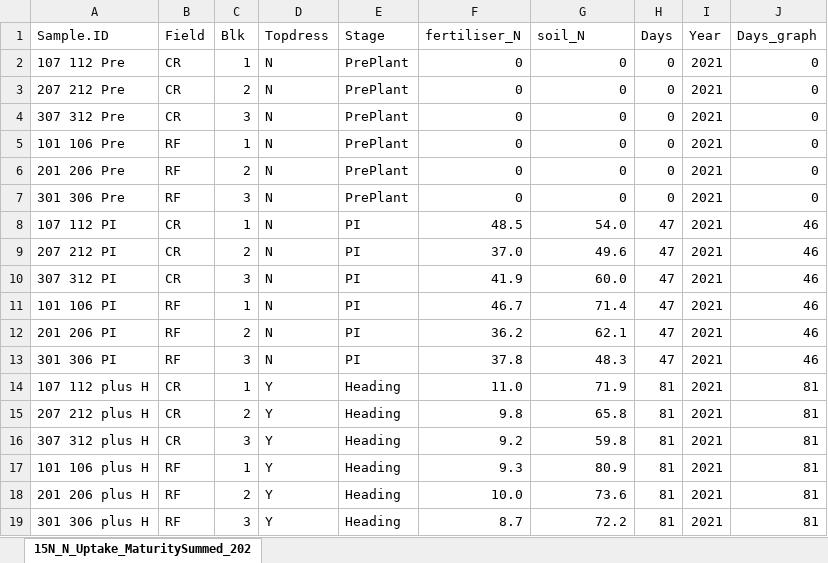
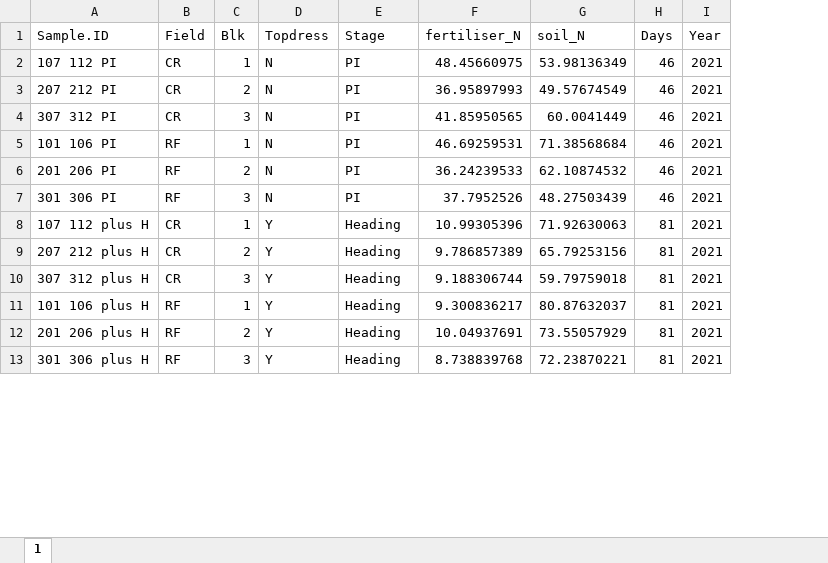
Before and after one commit to XiaoZhangZhangRice/15N-and-Phenols-California, an Excel workbook: Soil_Fert_N_Crop_Uptake/15N_N_Uptake_MaturitySummed.xlsx, sheet 1, drawn as a sheet; only a part is shown; values as stored, in another font and other column widths than the file's, no borders; removed rows and columns are numbered as before the commit, all else as after; the diff covers the shown part only; the diff names each change by its address in the sheet, - before the commit and + after, or states it on an @@ line.

```diff
--- a/Soil_Fert_N_Crop_Uptake/15N_N_Uptake_MaturitySummed.xlsx (sheet 1)
+++ b/Soil_Fert_N_Crop_Uptake/15N_N_Uptake_MaturitySummed.xlsx (sheet 1)
-sheet tab: 15N_N_Uptake_MaturitySummed_202
+sheet tab: 1
-column J (Days_graph), rows 8-19: 46 | 46 | 46 | 46 | 46 | 46 | 81 | 81 | 81 | 81 | 81 | 81
-row 2: 107 112 Pre | CR | 1 | N | PrePlant | 0 | 0 | 0 | 2021 | 0
-row 3: 207 212 Pre | CR | 2 | N | PrePlant | 0 | 0 | 0 | 2021 | 0
-row 4: 307 312 Pre | CR | 3 | N | PrePlant | 0 | 0 | 0 | 2021 | 0
-row 5: 101 106 Pre | RF | 1 | N | PrePlant | 0 | 0 | 0 | 2021 | 0
-row 6: 201 206 Pre | RF | 2 | N | PrePlant | 0 | 0 | 0 | 2021 | 0
-row 7: 301 306 Pre | RF | 3 | N | PrePlant | 0 | 0 | 0 | 2021 | 0
-F2 (fertiliser_N): 48.5
+F2 (fertiliser_N): 48.45660975
-G2 (soil_N): 54.0
+G2 (soil_N): 53.98136349
-H2:H7 (Days): 47
+H2:H7 (Days): 46
-F3 (fertiliser_N): 37.0
+F3 (fertiliser_N): 36.95897993
-G3 (soil_N): 49.6
+G3 (soil_N): 49.57674549
-F4 (fertiliser_N): 41.9
+F4 (fertiliser_N): 41.85950565
-G4 (soil_N): 60.0
+G4 (soil_N): 60.0041449
-F5 (fertiliser_N): 46.7
+F5 (fertiliser_N): 46.69259531
-G5 (soil_N): 71.4
+G5 (soil_N): 71.38568684
-F6 (fertiliser_N): 36.2
+F6 (fertiliser_N): 36.24239533
-G6 (soil_N): 62.1
+G6 (soil_N): 62.10874532
-F7 (fertiliser_N): 37.8
+F7 (fertiliser_N): 37.7952526
-G7 (soil_N): 48.3
+G7 (soil_N): 48.27503439
-F8 (fertiliser_N): 11.0
+F8 (fertiliser_N): 10.99305396
-G8 (soil_N): 71.9
+G8 (soil_N): 71.92630063
-F9 (fertiliser_N): 9.8
+F9 (fertiliser_N): 9.786857389
-G9 (soil_N): 65.8
+G9 (soil_N): 65.79253156
-F10 (fertiliser_N): 9.2
+F10 (fertiliser_N): 9.188306744
-G10 (soil_N): 59.8
+G10 (soil_N): 59.79759018
-F11 (fertiliser_N): 9.3
+F11 (fertiliser_N): 9.300836217
-G11 (soil_N): 80.9
+G11 (soil_N): 80.87632037
-F12 (fertiliser_N): 10.0
+F12 (fertiliser_N): 10.04937691
-G12 (soil_N): 73.6
+G12 (soil_N): 73.55057929
-F13 (fertiliser_N): 8.7
+F13 (fertiliser_N): 8.738839768
-G13 (soil_N): 72.2
+G13 (soil_N): 72.23870221
```
Also changed, not shown: 18 removed rows and 124 edited cells elsewhere in this sheet, 24 other files.
